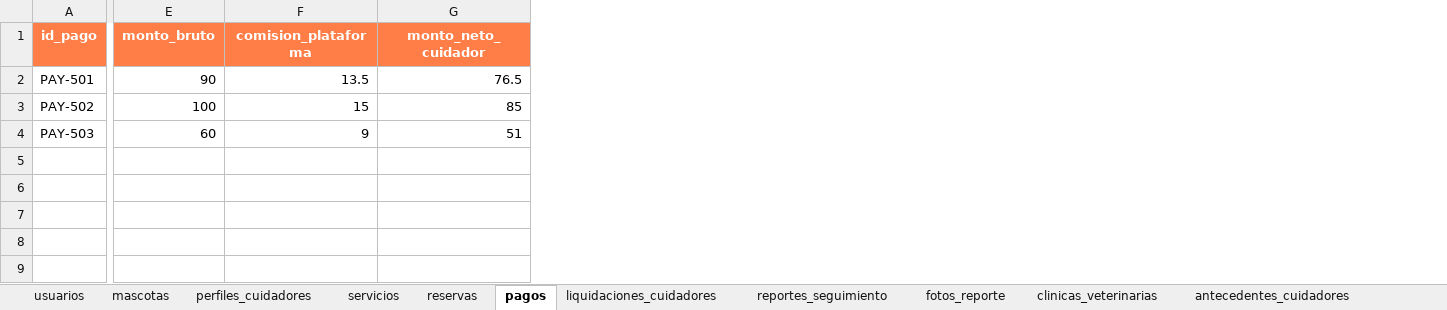
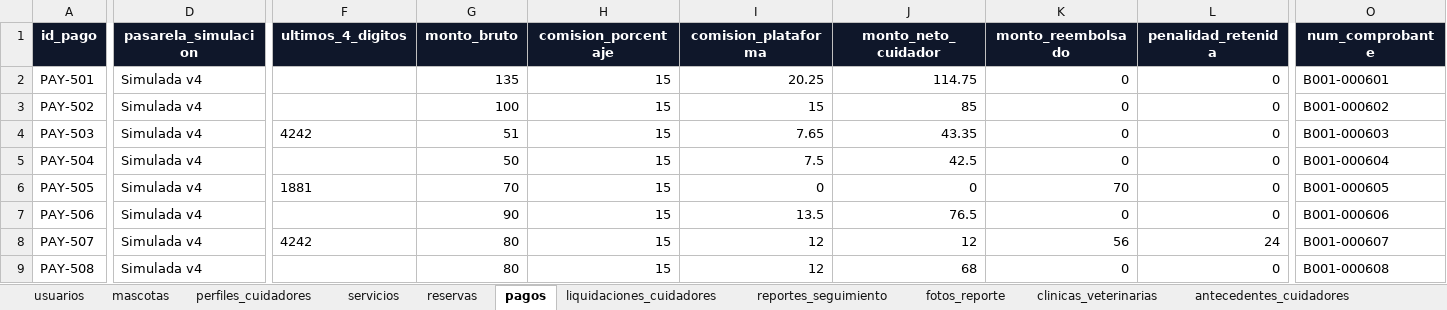
Before and after one commit to RubikAnton/pawPatita, an Excel workbook: BD-PAWPATITAS-v3.xlsx, sheet pagos, drawn as a sheet; only a part is shown, gaps mark what is left out; values as stored, in another font and other column widths than the file's, no borders; addresses are those after the commit; rows hold the shown columns only; the diff covers the shown part only; the diff names each change by its address in the sheet, - before the commit and + after, or states it on an @@ line.

```diff
--- a/BD-PAWPATITAS-v3.xlsx (sheet pagos)
+++ b/BD-PAWPATITAS-v3.xlsx (sheet pagos)
+column D (pasarela_simulacion), rows 2-4: all Simulada v4
+column F (ultimos_4_digitos), row 4: 4242
+column H (comision_porcentaje), rows 2-4: all 15
+column K (monto_reembolsado), rows 2-4: all 0
+column L (penalidad_retenida), rows 2-4: all 0
+column O (num_comprobante), rows 2-4: B001-000601 | B001-000602 | B001-000603
-A1 fill: #FF7E47
+A1 fill: #0F172A
-G1 fill: #FF7E47
+G1 fill: #0F172A
-I1:J1 fill: #FF7E47
+I1:J1 fill: #0F172A
-G2 (monto_bruto): 90
+G2 (monto_bruto): 135
-I2 (comision_plataforma): 13.5
+I2 (comision_plataforma): 20.25
-J2 (monto_neto_cuidador): 76.5
+J2 (monto_neto_cuidador): 114.75
-G4 (monto_bruto): 60
+G4 (monto_bruto): 51
-I4 (comision_plataforma): 9
+I4 (comision_plataforma): 7.65
-J4 (monto_neto_cuidador): 51
+J4 (monto_neto_cuidador): 43.35
+row 5: PAY-504 | Simulada v4 |  | 50 | 15 | 7.5 | 42.5 | 0 | 0 | B001-000604
+row 6: PAY-505 | Simulada v4 | 1881 | 70 | 15 | 0 | 0 | 70 | 0 | B001-000605
+row 7: PAY-506 | Simulada v4 |  | 90 | 15 | 13.5 | 76.5 | 0 | 0 | B001-000606
+row 8: PAY-507 | Simulada v4 | 4242 | 80 | 15 | 12 | 12 | 56 | 24 | B001-000607
+row 9: PAY-508 | Simulada v4 |  | 80 | 15 | 12 | 68 | 0 | 0 | B001-000608
```
Also changed, not shown: 2 edited cells and cell formats elsewhere in this sheet, sheet reservas, sheet usuarios, sheet liquidaciones_cuidadores, sheet mascotas, sheet incidencias_emergencias, sheet perfiles_cuidadores, 6 more sheets, other sheet tabs, 12 other files.
